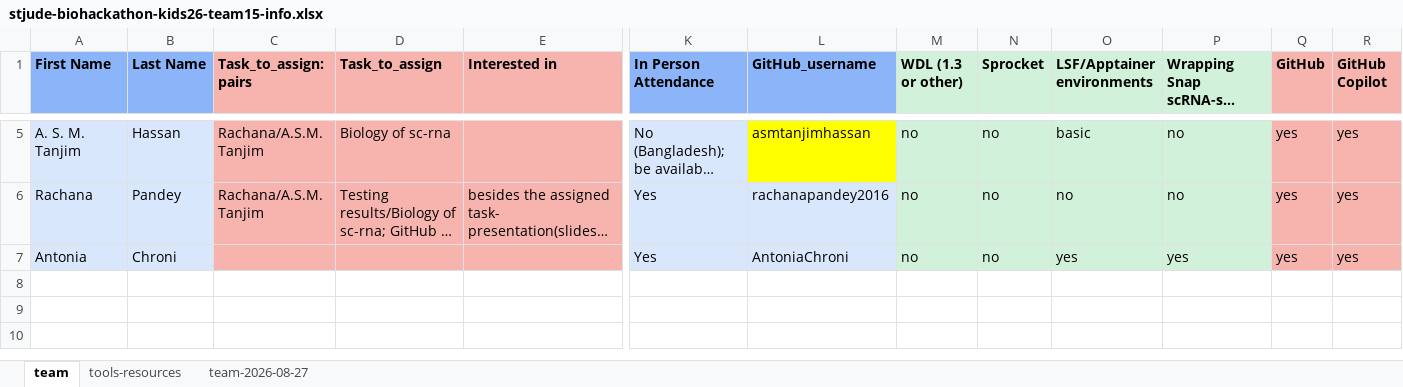
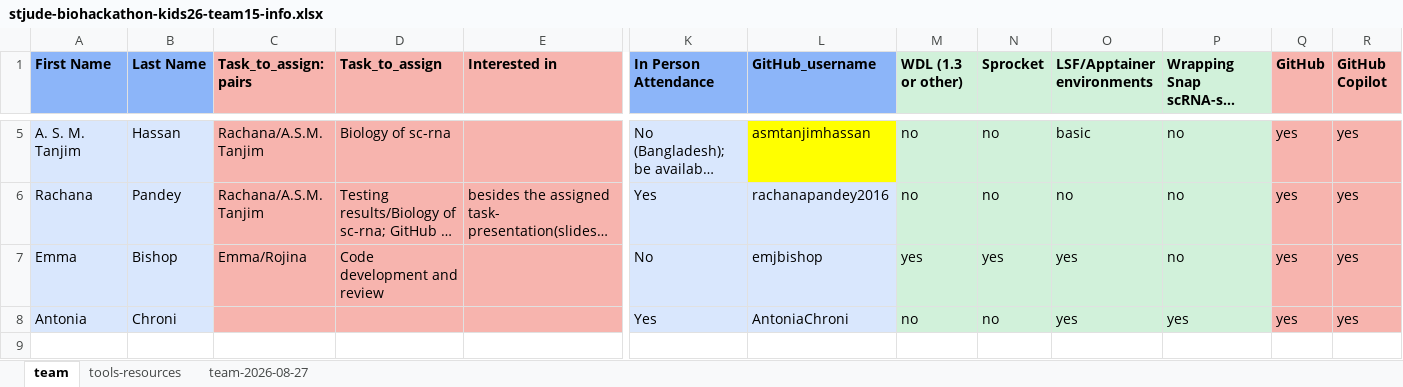
Before and after one commit to stjude-biohackathon/KIDS26-Team15, an Excel workbook: project-management/stjude-biohackathon-kids26-team15-info.xlsx, sheet team, drawn as a sheet; only a part is shown, gaps mark what is left out; the shorter side is filled out with more unchanged rows; long unchanged cells end in …; values as stored, in another font and other column widths than the file's, no borders; rows hold the shown columns only; the diff names each change by its address in the sheet, - before the commit and + after, or states it on an @@ line.

Commit message:
Update file sin docs and proejct management

```diff
--- a/project-management/stjude-biohackathon-kids26-team15-info.xlsx (sheet team)
+++ b/project-management/stjude-biohackathon-kids26-team15-info.xlsx (sheet team)
+row 7: Emma | Bishop | Emma/Rojina | Code development and review |  | No | emjbishop | yes | yes | yes | no | yes | yes
```
Also changed, not shown: 6 other files.
